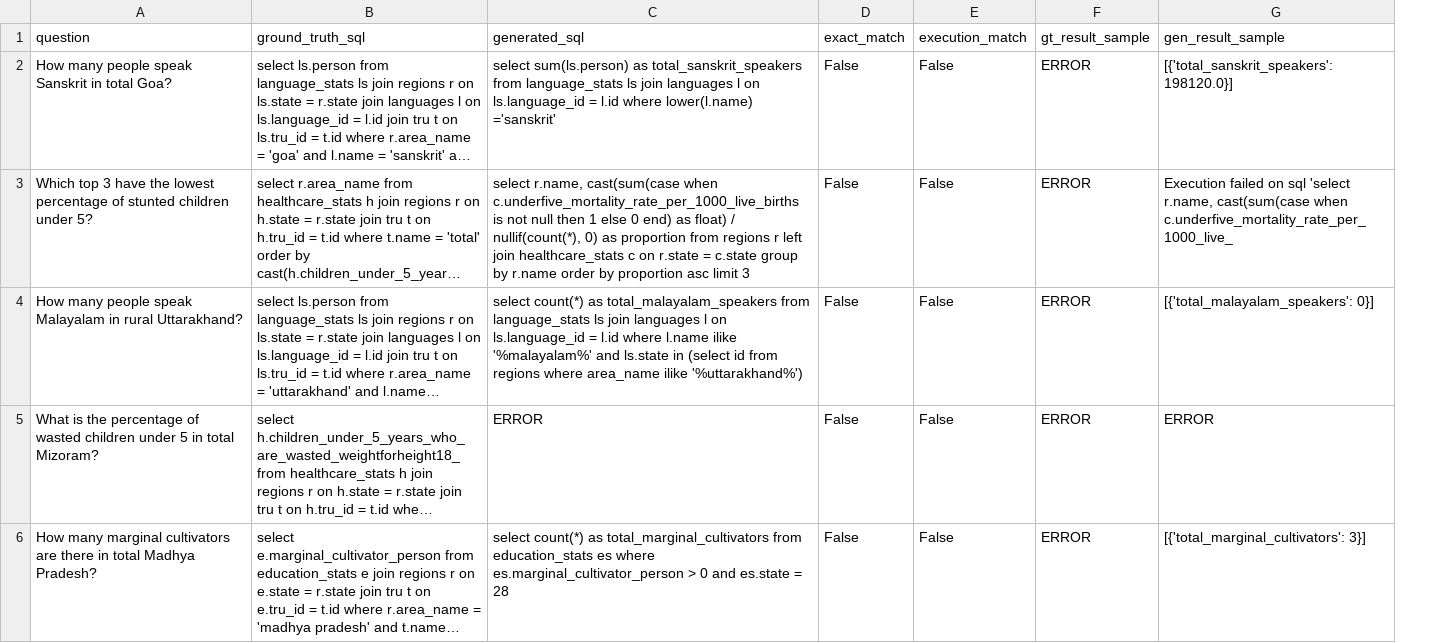
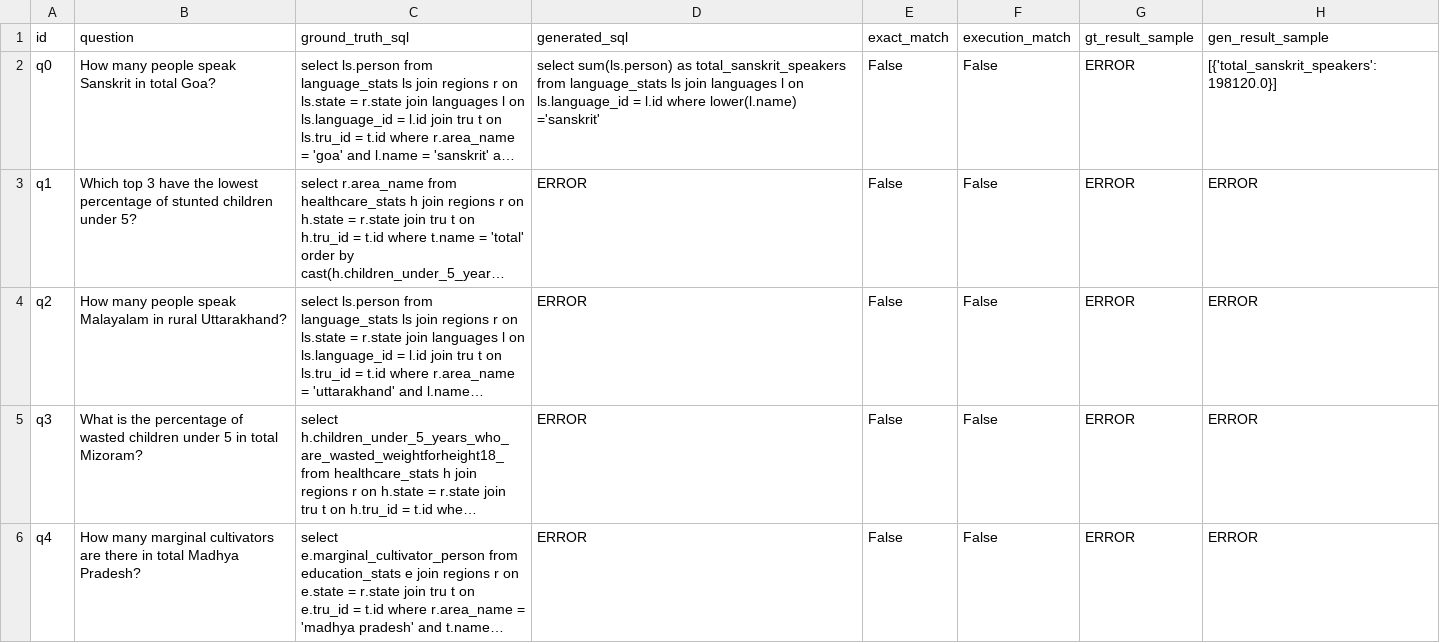
Before and after one commit to Sourish-Kanna/CenQuery, a CSV file: Training/evaluation_results_base.csv, drawn as a sheet; only a part is shown; long unchanged cells end in …; addresses are those after the commit; the diff covers the shown part only; the diff names each change by its address in the sheet, - before the commit and + after, or states it on an @@ line.

```diff
--- a/Training/evaluation_results_base.csv
+++ b/Training/evaluation_results_base.csv
+column A (id), rows 2-6: q0 | q1 | q2 | q3 | q4
-D3 (generated_sql): select r.name, cast(sum(case when c.underfive_mortality_rate_per_1000_live_births is not null then 1 else 0 end) as float) / nullif(count(*), 0) as proportion from regions r left join healthcare_stats c on r.state = c.state group by r.name order by proportion asc limit 3
+D3 (generated_sql): ERROR
-H3 (gen_result_sample): Execution failed on sql 'select r.name, cast(sum(case when c.underfive_mortality_rate_per_1000_live_
+H3 (gen_result_sample): ERROR
-D4 (generated_sql): select count(*) as total_malayalam_speakers from language_stats ls join languages l on ls.language_id = l.id where l.name ilike '%malayalam%' and ls.state in (select id from regions where area_name ilike '%uttarakhand%')
+D4 (generated_sql): ERROR
-H4 (gen_result_sample): [{'total_malayalam_speakers': 0}]
+H4 (gen_result_sample): ERROR
-D6 (generated_sql): select count(*) as total_marginal_cultivators from education_stats es where es.marginal_cultivator_person > 0 and es.state = 28
+D6 (generated_sql): ERROR
-H6 (gen_result_sample): [{'total_marginal_cultivators': 3}]
+H6 (gen_result_sample): ERROR
```
Also changed, not shown: 5 removed rows elsewhere in this file, Training/evaluation_results_adapter.csv, 4 other files.
